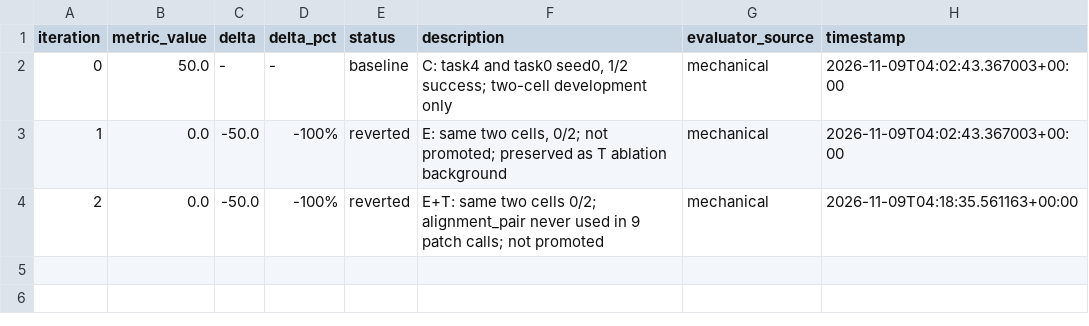
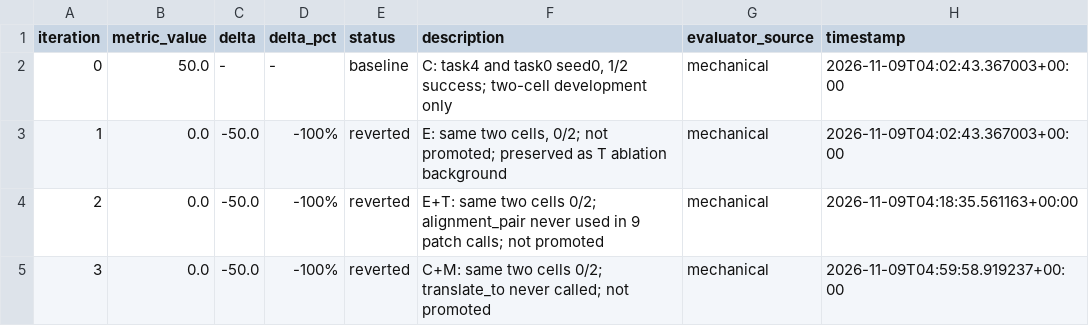
Before and after one commit to zweiyao/embodied-harness, a TSV file: validation/qwen-continuous-20261109/autoresearch-results.tsv, drawn as a sheet.

Commit message:
docs: record optional translation screen and placement failures

```diff
--- a/validation/qwen-continuous-20261109/autoresearch-results.tsv
+++ b/validation/qwen-continuous-20261109/autoresearch-results.tsv
@@ -4 +4,2 @@ iteration	metric_value	delta	delta_pct	status	description	evaluator_source	times
 2	0.0	-50.0	-100%	reverted	E+T: same two cells 0/2; alignment_pair never used in 9 patch calls; not promoted	mechanical	2026-11-09T04:18:35.561163+00:00
+3	0.0	-50.0	-100%	reverted	C+M: same two cells 0/2; translate_to never called; not promoted	mechanical	2026-11-09T04:59:58.919237+00:00
```
Also changed, not shown: 28 other files.
